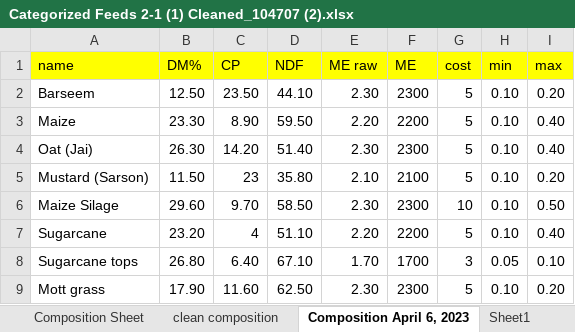
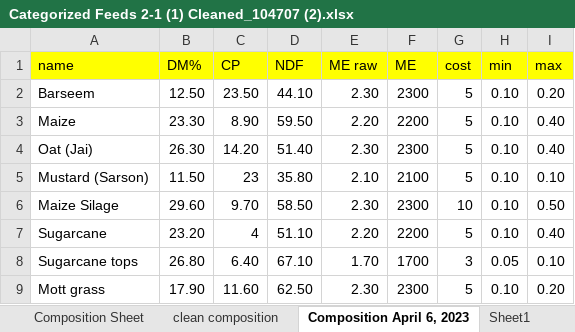
Before and after one commit to m-abdullah-nabeel/frontend-ration-app, an Excel workbook: assets/latest data/Categorized Feeds 2-1 (1) Cleaned_104707 (2).xlsx, sheet Composition April 6, 2023, drawn as a sheet; only a part is shown; values as stored, in another font and other column widths than the file's, no borders; the diff names each change by its address in the sheet, - before the commit and + after, or states it on an @@ line.

```diff
--- a/assets/latest data/Categorized Feeds 2-1 (1) Cleaned_104707 (2).xlsx (sheet Composition April 6, 2023)
+++ b/assets/latest data/Categorized Feeds 2-1 (1) Cleaned_104707 (2).xlsx (sheet Composition April 6, 2023)
-I5 (max): 0.20
+I5 (max): 0.10
```
Also changed, not shown: 2 other files.
